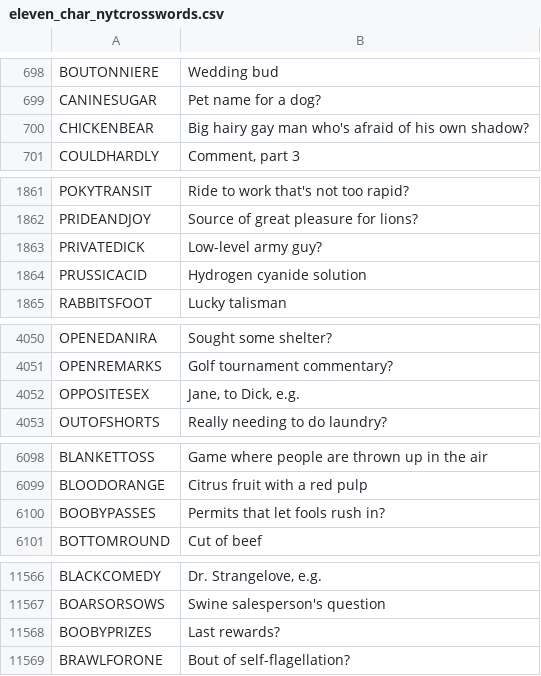
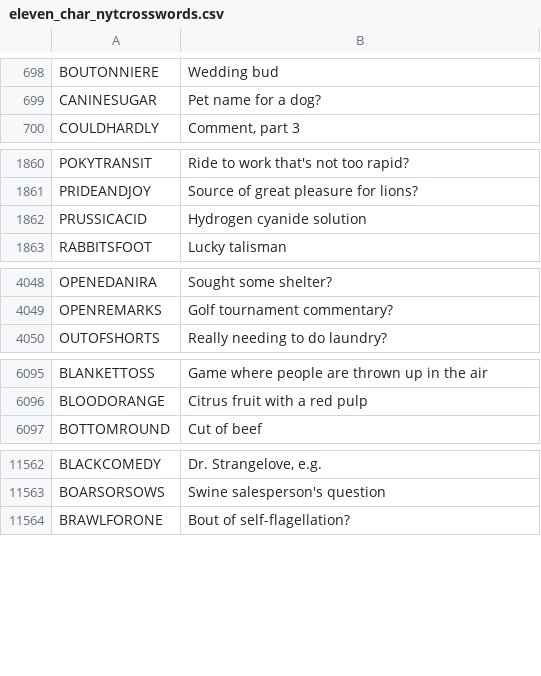
Before and after one commit to shterybai/crossword_generator, a CSV file: eleven_char_nytcrosswords.csv, drawn as a sheet; only a part is shown, gaps mark what is left out; the diff covers the shown part only.

```diff
--- a/eleven_char_nytcrosswords.csv
+++ b/eleven_char_nytcrosswords.csv
@@ -699,3 +699,2 @@ BOUTONNIERE,Wedding bud
 CANINESUGAR,Pet name for a dog?
-CHICKENBEAR,Big hairy gay man who's afraid of his own shadow?
 COULDHARDLY,"Comment, part 3"
@@ -1862,3 +1861,2 @@ POKYTRANSIT,Ride to work that's not too rapid?
 PRIDEANDJOY,Source of great pleasure for lions?
-PRIVATEDICK,Low-level army guy?
 PRUSSICACID,Hydrogen cyanide solution
@@ -4051,3 +4049,2 @@ OPENEDANIRA,Sought some shelter?
 OPENREMARKS,Golf tournament commentary?
-OPPOSITESEX,"Jane, to Dick, e.g."
 OUTOFSHORTS,Really needing to do laundry?
@@ -6099,3 +6096,2 @@ BLANKETTOSS,Game where people are thrown up in the air
 BLOODORANGE,Citrus fruit with a red pulp
-BOOBYPASSES,Permits that let fools rush in?
 BOTTOMROUND,Cut of beef
@@ -11567,3 +11563,2 @@ BLACKCOMEDY,"Dr. Strangelove, e.g."
 BOARSORSOWS,Swine salesperson's question
-BOOBYPRIZES,Last rewards?
 BRAWLFORONE,Bout of self-flagellation?
```
Also changed, not shown: 5 removed rows and 1 edited cell elsewhere in this file, backtrack_data.csv, four_char_nytcrosswords.csv, 4 other files.
